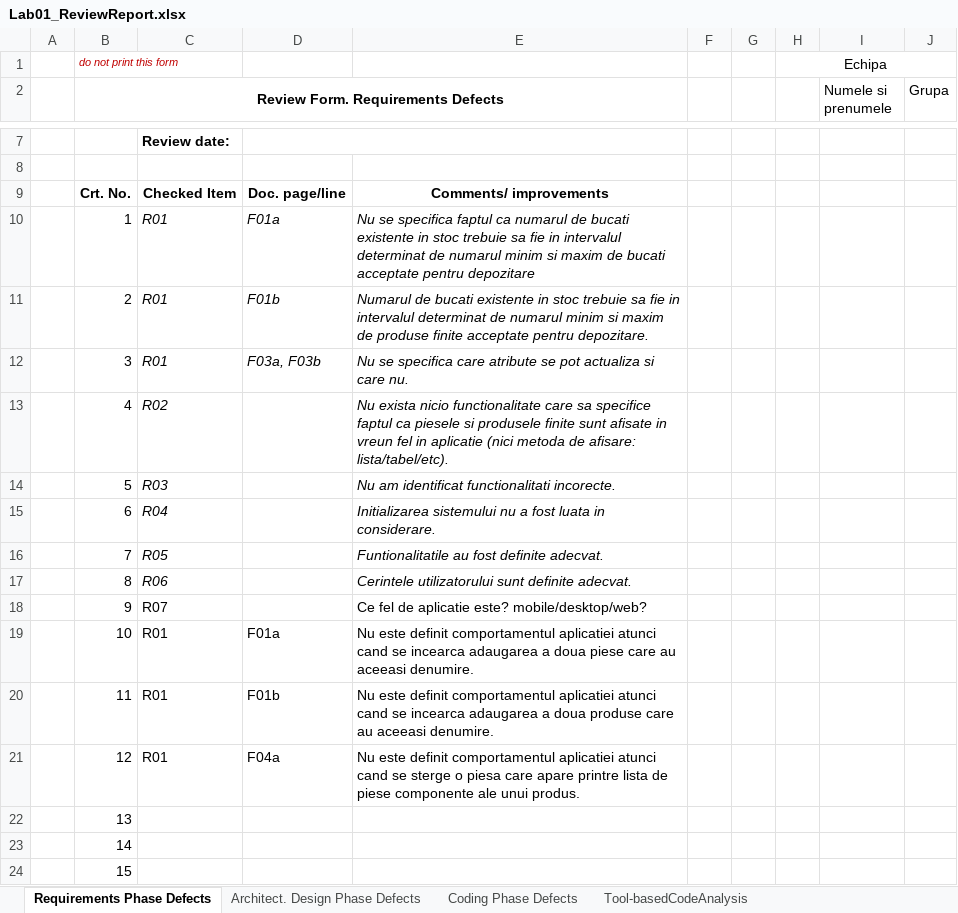
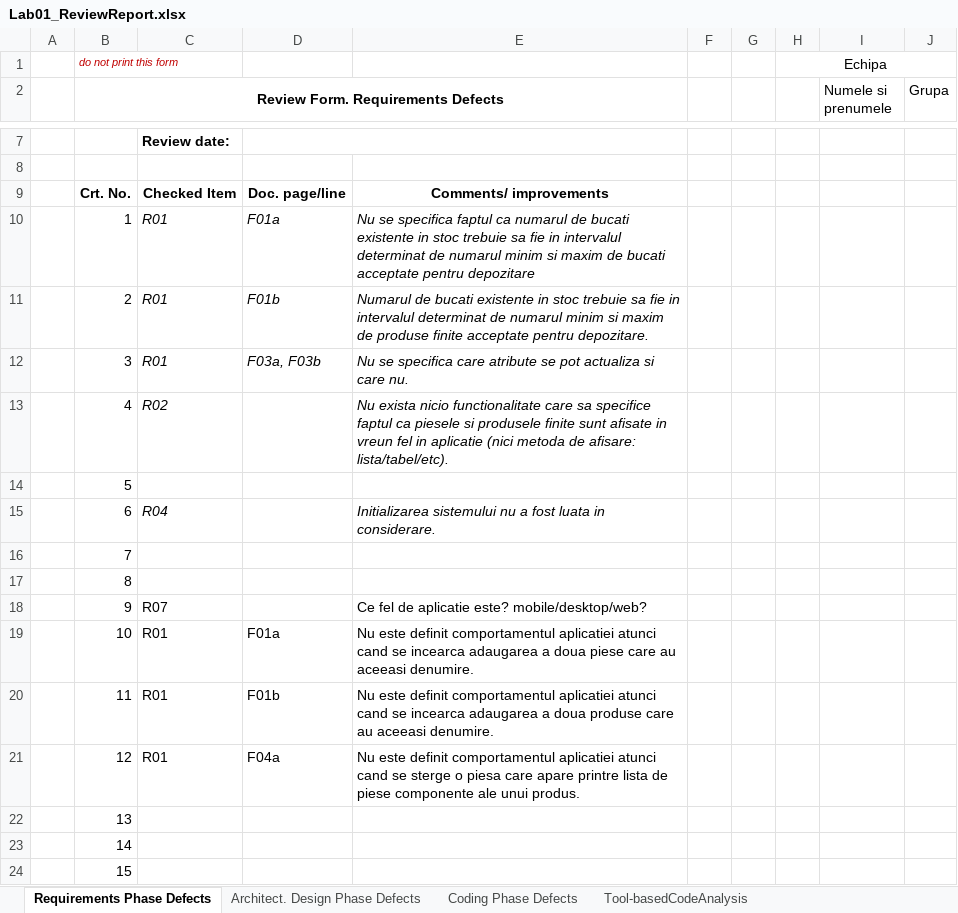
Before and after one commit to razv11/VVSS-Inventory, an Excel workbook: 02_Inventory/Docs/Lab01/Lab01_ReviewReport.xlsx, sheet Requirements Phase Defects, drawn as a sheet; only a part is shown, gaps mark what is left out; values as stored, in another font and other column widths than the file's, no borders; the diff names each change by its address in the sheet, - before the commit and + after, or states it on an @@ line.

```diff
--- a/02_Inventory/Docs/Lab01/Lab01_ReviewReport.xlsx (sheet Requirements Phase Defects)
+++ b/02_Inventory/Docs/Lab01/Lab01_ReviewReport.xlsx (sheet Requirements Phase Defects)
-C14: R03
+C14: (empty)
-E14: Nu am identificat functionalitati incorecte.
+E14: (empty)
-C16: R05
+C16: (empty)
-E16: Funtionalitatile au fost definite adecvat.
+E16: (empty)
-C17: R06
+C17: (empty)
-E17: Cerintele utilizatorului sunt definite adecvat.
+E17: (empty)
```
Also changed, not shown: sheet Coding Phase Defects, sheet Architect. Design Phase Defects, 1 other file.
